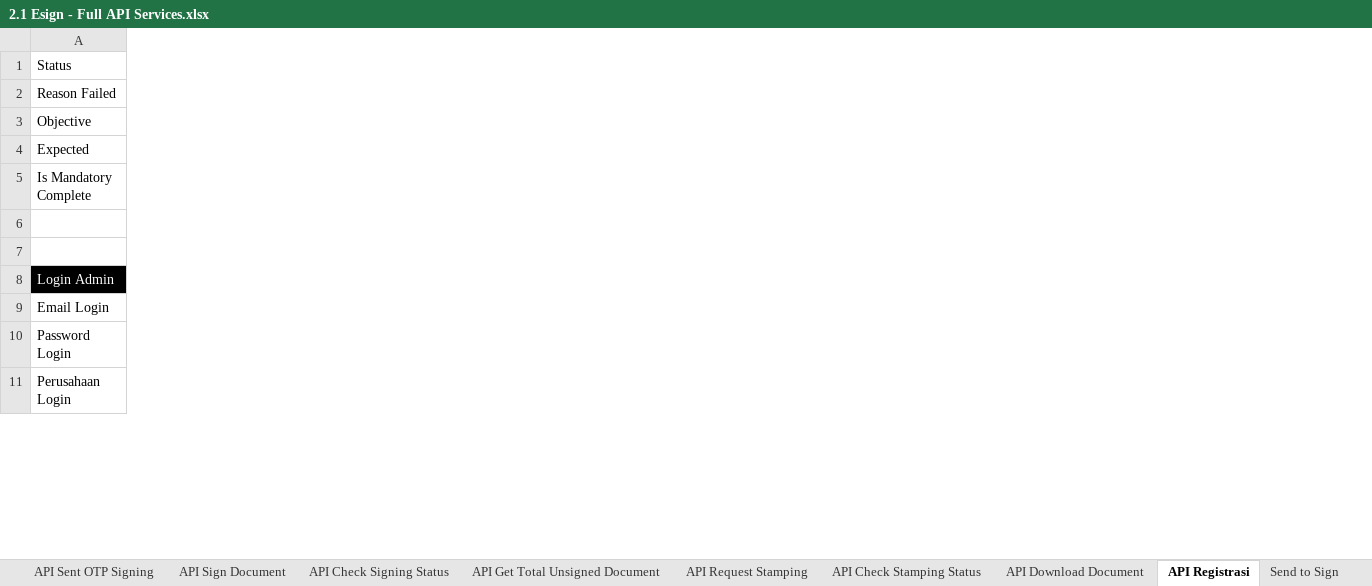
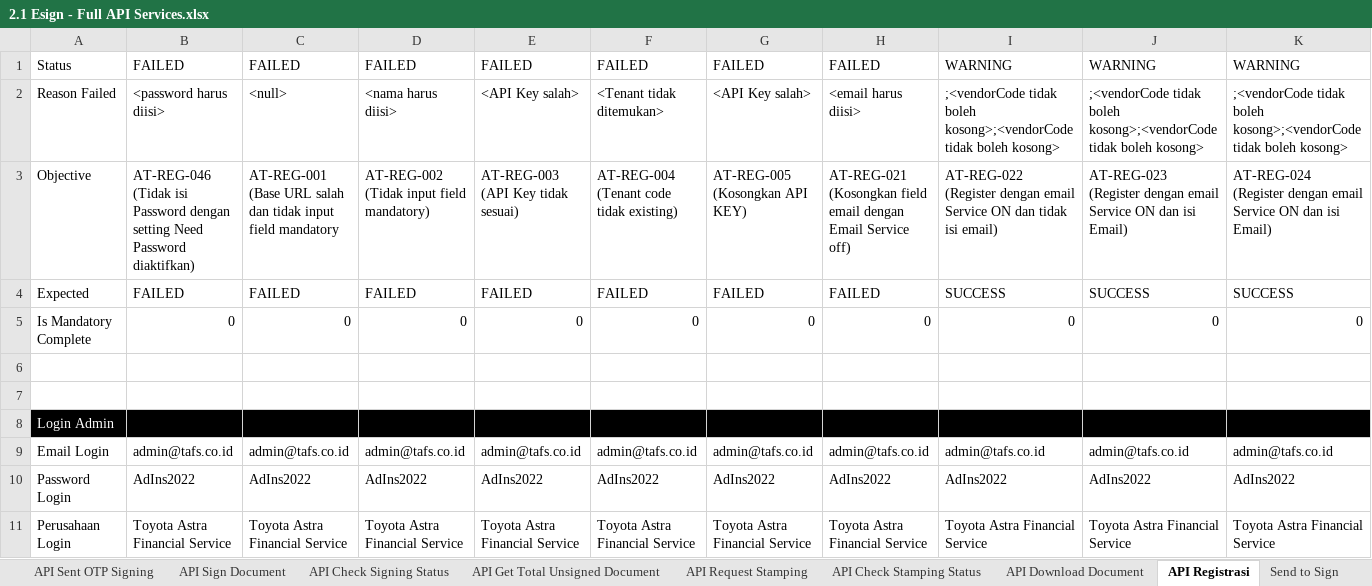
Before and after one commit to qcadins/ATeSign, an Excel workbook: Excel/2.1 Esign - Full API Services.xlsx, sheet API Registrasi, drawn as a sheet; only a part is shown; values as stored, in another font and other column widths than the file's, no borders; conditional formats not drawn; the diff covers the shown part only; the diff names each change by its address in the sheet, - before the commit and + after, or states it on an @@ line.

```diff
--- a/Excel/2.1 Esign - Full API Services.xlsx (sheet API Registrasi)
+++ b/Excel/2.1 Esign - Full API Services.xlsx (sheet API Registrasi)
+column B, rows 1-11: FAILED | <password harus diisi> | AT-REG-046 (Tidak isi Password dengan setting Need Password diaktifkan) | FAILED | 0 |  |  |  | admin@tafs.co.id | AdIns2022 | Toyota Astra Financial Service
+column C, rows 1-11: FAILED | <null> | AT-REG-001 (Base URL salah dan tidak input field mandatory | FAILED | 0 |  |  |  | admin@tafs.co.id | AdIns2022 | Toyota Astra Financial Service
+column D, rows 1-11: FAILED | <nama harus diisi> | AT-REG-002 (Tidak input field mandatory) | FAILED | 0 |  |  |  | admin@tafs.co.id | AdIns2022 | Toyota Astra Financial Service
+column E, rows 1-11: FAILED | <API Key salah> | AT-REG-003 (API Key tidak sesuai) | FAILED | 0 |  |  |  | admin@tafs.co.id | AdIns2022 | Toyota Astra Financial Service
+column F, rows 1-11: FAILED | <Tenant tidak ditemukan> | AT-REG-004 (Tenant code tidak existing) | FAILED | 0 |  |  |  | admin@tafs.co.id | AdIns2022 | Toyota Astra Financial Service
+column G, rows 1-11: FAILED | <API Key salah> | AT-REG-005 (Kosongkan API KEY) | FAILED | 0 |  |  |  | admin@tafs.co.id | AdIns2022 | Toyota Astra Financial Service
+column H, rows 1-11: FAILED | <email harus diisi> | AT-REG-021 (Kosongkan field email dengan Email Service off) | FAILED | 0 |  |  |  | admin@tafs.co.id | AdIns2022 | Toyota Astra Financial Service
+column I, rows 1-11: WARNING | ;<vendorCode tidak boleh kosong>;<vendorCode tidak boleh kosong> | AT-REG-022 (Register dengan email Service ON dan tidak isi email) | SUCCESS | 0 |  |  |  | admin@tafs.co.id | AdIns2022 | Toyota Astra Financial Service
+column J, rows 1-11: WARNING | ;<vendorCode tidak boleh kosong>;<vendorCode tidak boleh kosong> | AT-REG-023 (Register dengan email Service ON dan isi Email) | SUCCESS | 0 |  |  |  | admin@tafs.co.id | AdIns2022 | Toyota Astra Financial Service
+column K, rows 1-11: WARNING | ;<vendorCode tidak boleh kosong>;<vendorCode tidak boleh kosong> | AT-REG-024 (Register dengan email Service ON dan isi Email) | SUCCESS | 0 |  |  |  | admin@tafs.co.id | AdIns2022 | Toyota Astra Financial Service
```
Also changed, not shown: 25 added columns, 71 edited cells and cell formats elsewhere in this sheet, sheet API Check Registrasi, sheet API Request Stamping, sheet API Check Inv Register Status, sheet API Download Document, other sheet tabs, formulas that keep their value.
